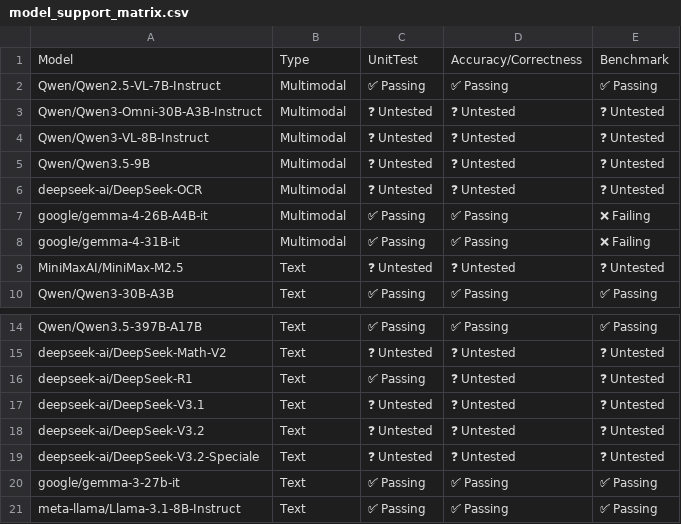
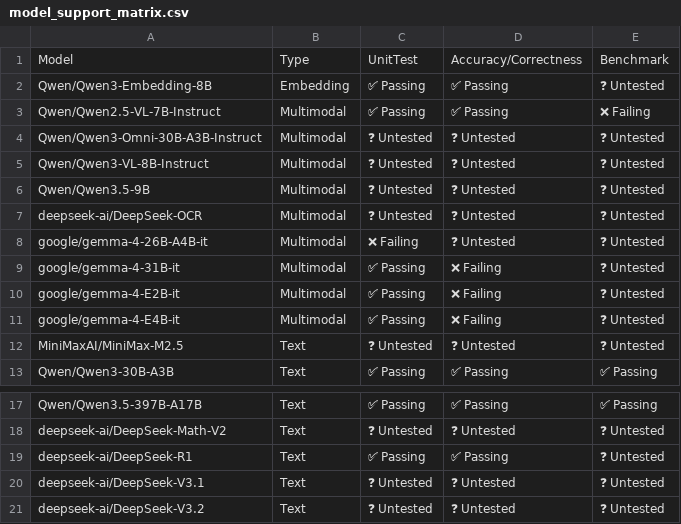
Before and after one commit to vllm-project/tpu-inference, a CSV file: support_matrices/release/v7x/vllm/model_support_matrix.csv, drawn as a sheet; only a part is shown, gaps mark what is left out; the shorter side is filled out with more unchanged rows.

Commit message:
update docs for v0.22.0 release
Signed-off-by: StingLin <sting.lin@cienet.com>

```diff
--- a/support_matrices/release/v7x/vllm/model_support_matrix.csv
+++ b/support_matrices/release/v7x/vllm/model_support_matrix.csv
@@ -1,3 +1,4 @@
 Model,Type,UnitTest,Accuracy/Correctness,Benchmark
-"Qwen/Qwen2.5-VL-7B-Instruct",Multimodal,✅ Passing,✅ Passing,✅ Passing
+"Qwen/Qwen3-Embedding-8B",Embedding,✅ Passing,✅ Passing,❓ Untested
+"Qwen/Qwen2.5-VL-7B-Instruct",Multimodal,✅ Passing,✅ Passing,❌ Failing
 "Qwen/Qwen3-Omni-30B-A3B-Instruct",Multimodal,❓ Untested,❓ Untested,❓ Untested
@@ -6,4 +7,6 @@ Model,Type,UnitTest,Accuracy/Correctness,Benchmark
 "deepseek-ai/DeepSeek-OCR",Multimodal,❓ Untested,❓ Untested,❓ Untested
-"google/gemma-4-26B-A4B-it",Multimodal,✅ Passing,✅ Passing,❌ Failing
-"google/gemma-4-31B-it",Multimodal,✅ Passing,✅ Passing,❌ Failing
+"google/gemma-4-26B-A4B-it",Multimodal,❌ Failing,❓ Untested,❓ Untested
+"google/gemma-4-31B-it",Multimodal,✅ Passing,❌ Failing,❓ Untested
+"google/gemma-4-E2B-it",Multimodal,✅ Passing,❌ Failing,❓ Untested
+"google/gemma-4-E4B-it",Multimodal,✅ Passing,❌ Failing,❓ Untested
 "MiniMaxAI/MiniMax-M2.5",Text,❓ Untested,❓ Untested,❓ Untested
@@ -15,3 +18,3 @@ Model,Type,UnitTest,Accuracy/Correctness,Benchmark
 "deepseek-ai/DeepSeek-Math-V2",Text,❓ Untested,❓ Untested,❓ Untested
-"deepseek-ai/DeepSeek-R1",Text,✅ Passing,❓ Untested,❓ Untested
+"deepseek-ai/DeepSeek-R1",Text,✅ Passing,✅ Passing,❓ Untested
 "deepseek-ai/DeepSeek-V3.1",Text,❓ Untested,❓ Untested,❓ Untested
```
Also changed, not shown: support_matrices/release/v6e/default/model_support_matrix.csv, support_matrices/release/v6e/vllm/model_support_matrix.csv, 13 other files.
